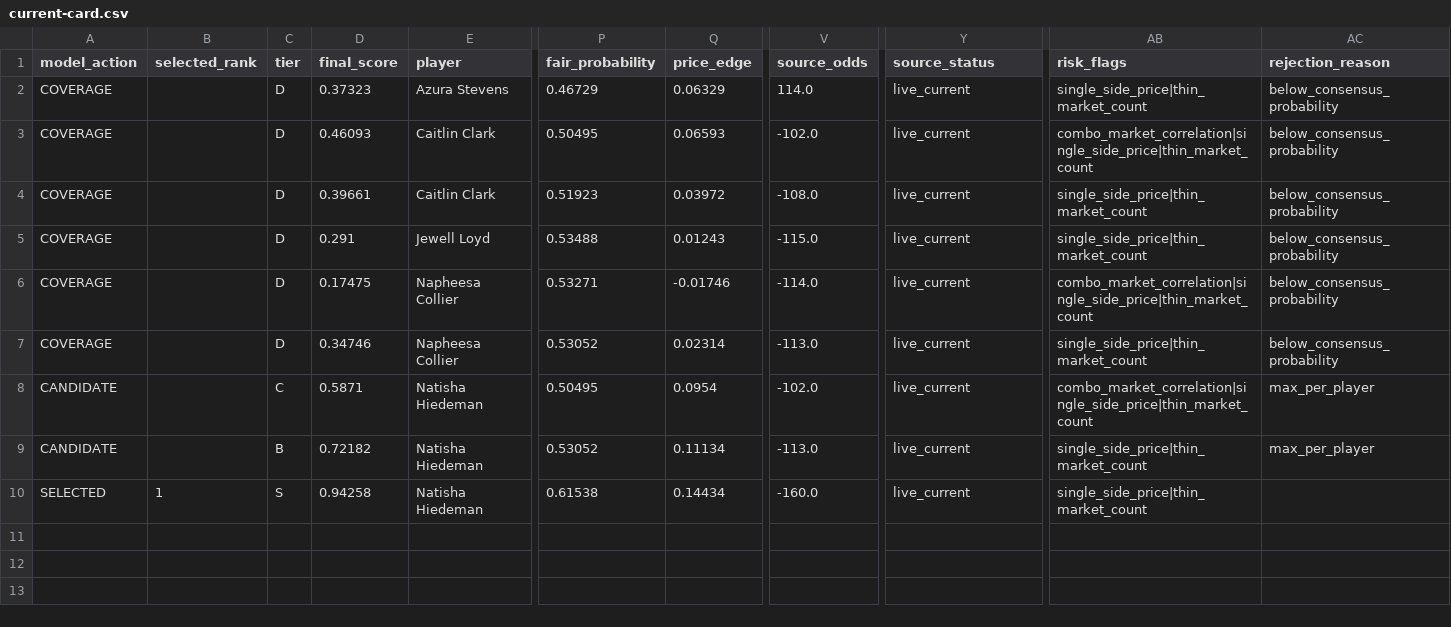
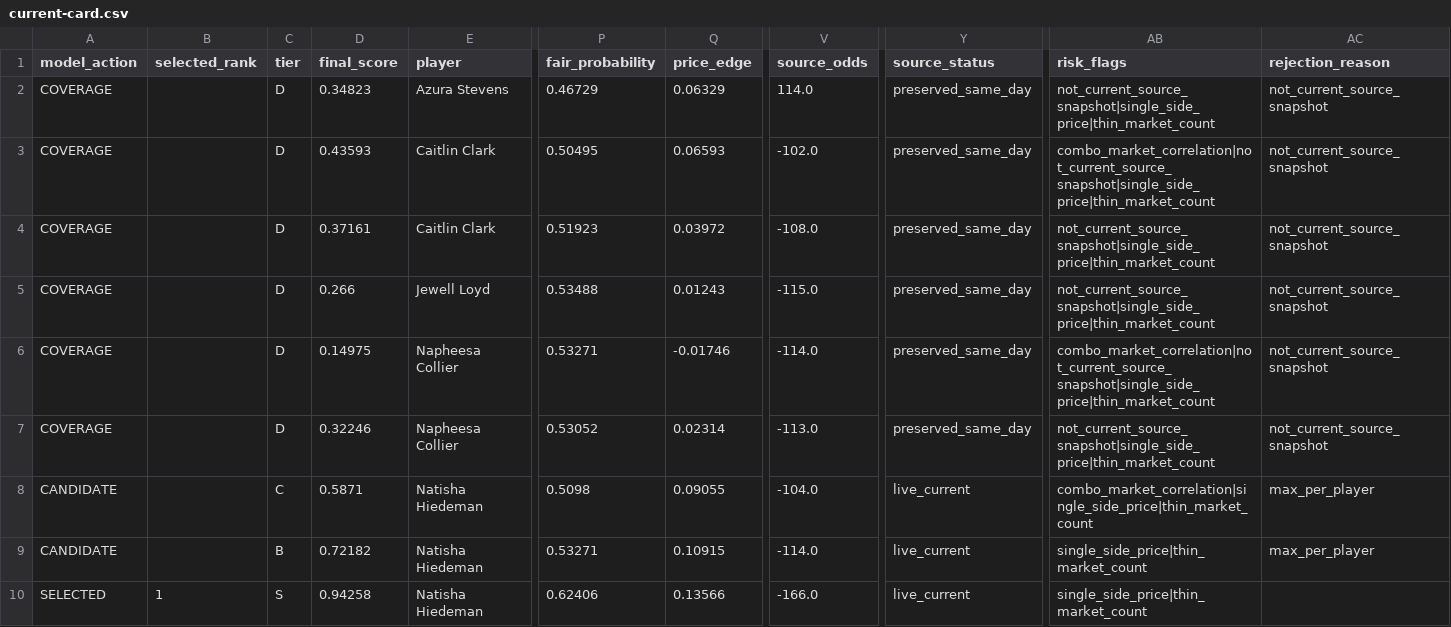
Before and after one commit to testqgw/SCP, a CSV file: wnba/output/current-card.csv, drawn as a sheet; only a part is shown, gaps mark what is left out; the diff names each change by its address in the sheet, - before the commit and + after, or states it on an @@ line.

```diff
--- a/wnba/output/current-card.csv
+++ b/wnba/output/current-card.csv
-D2 (final_score): 0.37323
+D2 (final_score): 0.34823
-Y2:Y7 (source_status): live_current
+Y2:Y7 (source_status): preserved_same_day
-AB2 (risk_flags): single_side_price|thin_market_count
+AB2 (risk_flags): not_current_source_snapshot|single_side_price|thin_market_count
-AC2:AC7 (rejection_reason): below_consensus_probability
+AC2:AC7 (rejection_reason): not_current_source_snapshot
-D3 (final_score): 0.46093
+D3 (final_score): 0.43593
-AB3 (risk_flags): combo_market_correlation|single_side_price|thin_market_count
+AB3 (risk_flags): combo_market_correlation|not_current_source_snapshot|single_side_price|thin_market_count
-D4 (final_score): 0.39661
+D4 (final_score): 0.37161
-AB4:AB5 (risk_flags): single_side_price|thin_market_count
+AB4:AB5 (risk_flags): not_current_source_snapshot|single_side_price|thin_market_count
-D5 (final_score): 0.291
+D5 (final_score): 0.266
-D6 (final_score): 0.17475
+D6 (final_score): 0.14975
-AB6 (risk_flags): combo_market_correlation|single_side_price|thin_market_count
+AB6 (risk_flags): combo_market_correlation|not_current_source_snapshot|single_side_price|thin_market_count
-D7 (final_score): 0.34746
+D7 (final_score): 0.32246
-AB7 (risk_flags): single_side_price|thin_market_count
+AB7 (risk_flags): not_current_source_snapshot|single_side_price|thin_market_count
-P8 (fair_probability): 0.50495
+P8 (fair_probability): 0.5098
-Q8 (price_edge): 0.0954
+Q8 (price_edge): 0.09055
-V8 (source_odds): -102.0
+V8 (source_odds): -104.0
-P9 (fair_probability): 0.53052
+P9 (fair_probability): 0.53271
-Q9 (price_edge): 0.11134
+Q9 (price_edge): 0.10915
-V9 (source_odds): -113.0
+V9 (source_odds): -114.0
-P10 (fair_probability): 0.61538
+P10 (fair_probability): 0.62406
-Q10 (price_edge): 0.14434
+Q10 (price_edge): 0.13566
-V10 (source_odds): -160.0
+V10 (source_odds): -166.0
```
Also changed, not shown: wnba/data/current/sportsgrid_fanduel_board_2026-08-08.csv, 6 other files.
